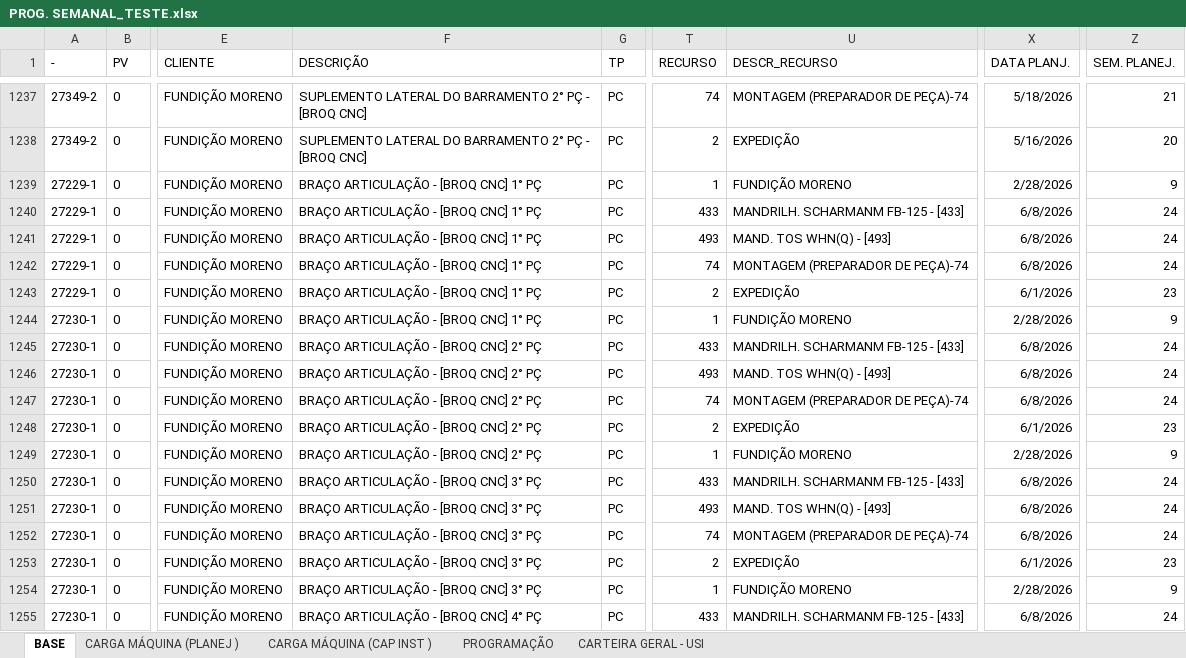
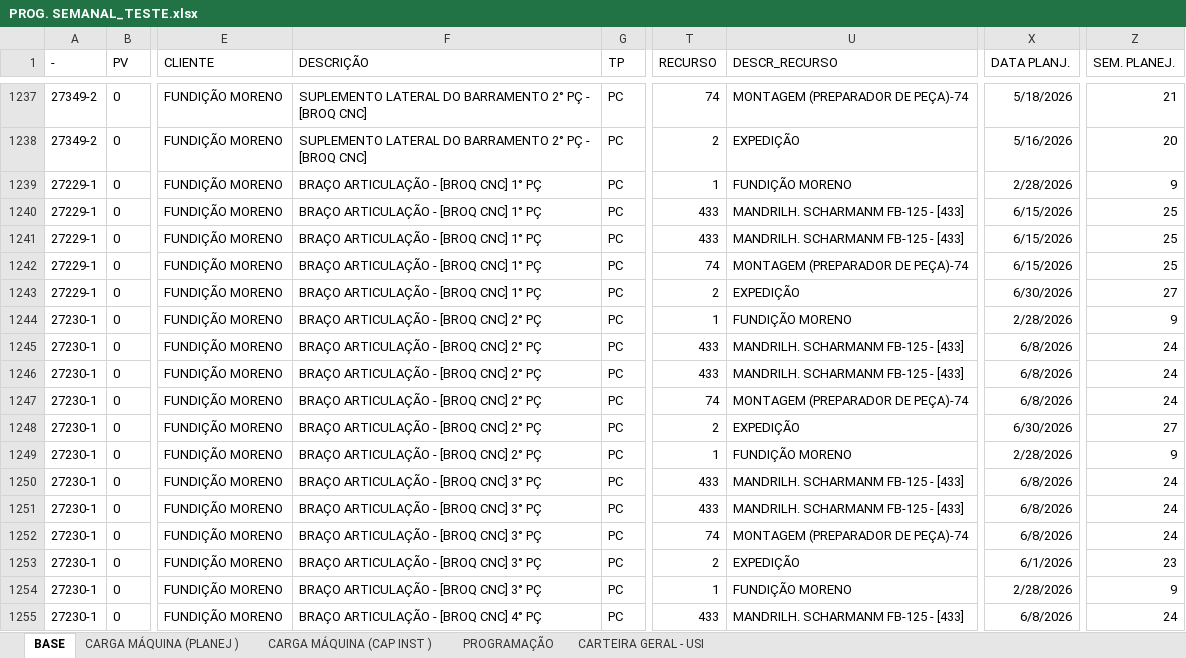
Before and after one commit to gilmarcosta2812200-hash/Progr_MECAL.html, an Excel workbook: PROG. SEMANAL_TESTE.xlsx, sheet BASE, drawn as a sheet; only a part is shown, gaps mark what is left out; values as stored, in another font and other column widths than the file's, no borders; table styles not drawn; the diff covers the shown part only; the diff names each change by its address in the sheet, - before the commit and + after, or states it on an @@ line.

```diff
--- a/PROG. SEMANAL_TESTE.xlsx (sheet BASE)
+++ b/PROG. SEMANAL_TESTE.xlsx (sheet BASE)
-X1240:X1242 (DATA PLANJ.): 6/8/2026
+X1240:X1242 (DATA PLANJ.): 6/15/2026
-Z1240:Z1242 (SEM. PLANEJ.): 24
+Z1240:Z1242 (SEM. PLANEJ.): 25
-T1241 (RECURSO): 493
+T1241 (RECURSO): 433
-U1241 (DESCR_RECURSO): MAND. TOS WHN(Q) - [493]
+U1241 (DESCR_RECURSO): MANDRILH. SCHARMANM FB-125 - [433]
-X1243 (DATA PLANJ.): 6/1/2026
+X1243 (DATA PLANJ.): 6/30/2026
-Z1243 (SEM. PLANEJ.): 23
+Z1243 (SEM. PLANEJ.): 27
-F1244 (DESCRIÇÃO): BRAÇO ARTICULAÇÃO - [BROQ CNC] 1° PÇ
+F1244 (DESCRIÇÃO): BRAÇO ARTICULAÇÃO - [BROQ CNC] 2° PÇ
-T1246 (RECURSO): 493
+T1246 (RECURSO): 433
-U1246 (DESCR_RECURSO): MAND. TOS WHN(Q) - [493]
+U1246 (DESCR_RECURSO): MANDRILH. SCHARMANM FB-125 - [433]
-X1248 (DATA PLANJ.): 6/1/2026
+X1248 (DATA PLANJ.): 6/30/2026
-Z1248 (SEM. PLANEJ.): 23
+Z1248 (SEM. PLANEJ.): 27
-T1251 (RECURSO): 493
+T1251 (RECURSO): 433
-U1251 (DESCR_RECURSO): MAND. TOS WHN(Q) - [493]
+U1251 (DESCR_RECURSO): MANDRILH. SCHARMANM FB-125 - [433]
```
Also changed, not shown: 34 edited cells elsewhere in this sheet, sheet PROGRAMAÇÃO, sheet CARGA MÁQUINA (PLANEJ ), sheet CARGA MÁQUINA (CAP INST ).
